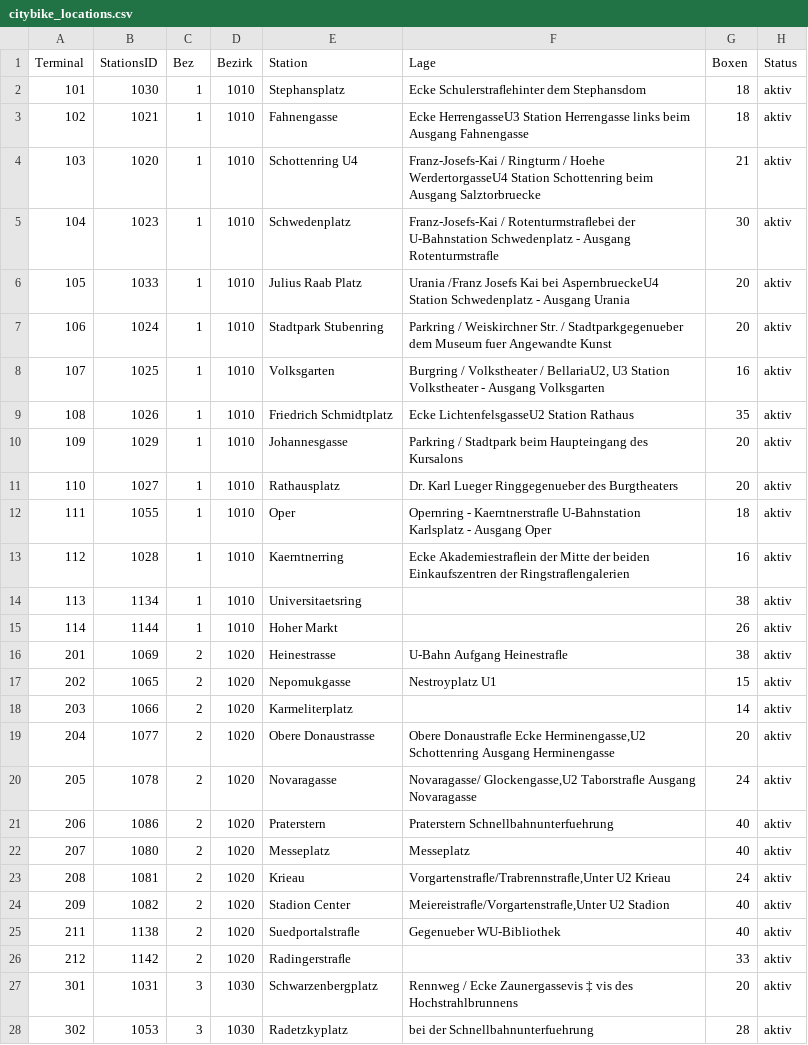
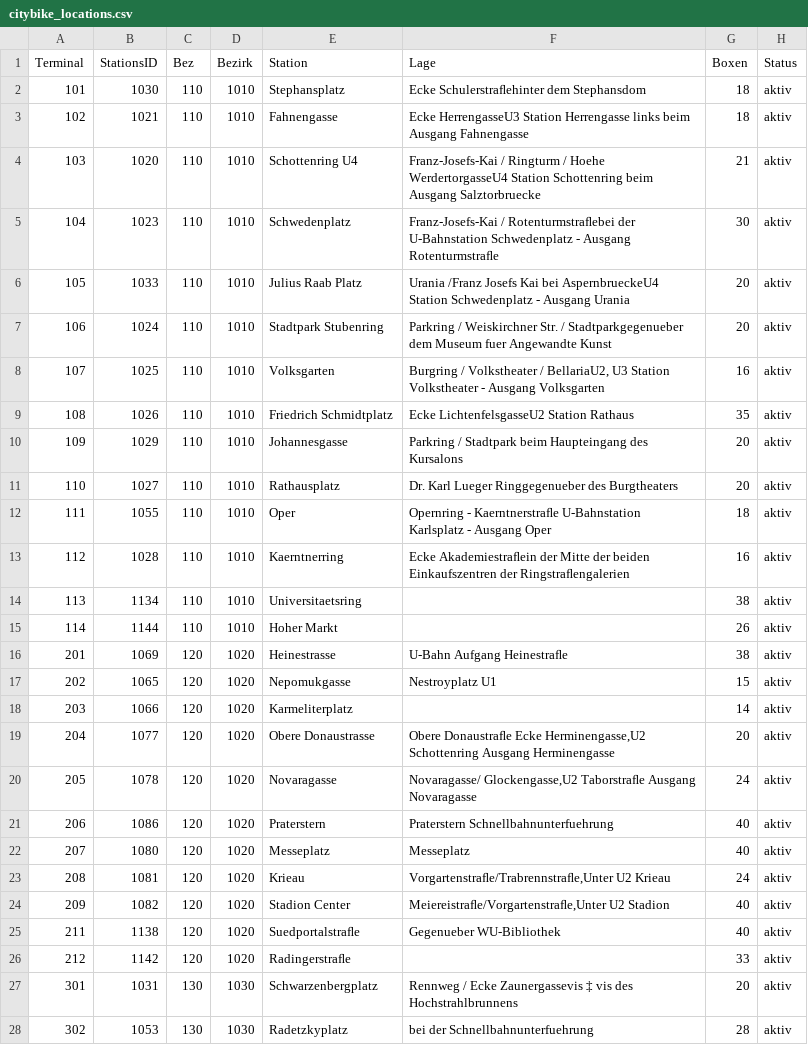
Before and after one commit to vickymoser/citybikes, a CSV file: project/data/citybike_locations.csv, drawn as a sheet; only a part is shown; the diff covers the shown part only.

Commit message:
added Scatterplot Data

```diff
--- a/project/data/citybike_locations.csv
+++ b/project/data/citybike_locations.csv
@@ -2,27 +2,27 @@ Terminal;StationsID;Bez;Bezirk;Station;Lage;Boxen;Status
-101;1030;1;1010;Stephansplatz;Ecke Schulerstraﬂehinter dem Stephansdom;18;aktiv
-102;1021;1;1010;Fahnengasse;Ecke HerrengasseU3 Station Herrengasse links beim Ausgang Fahnengasse;18;aktiv
-103;1020;1;1010;Schottenring U4;Franz-Josefs-Kai / Ringturm / Hoehe WerdertorgasseU4 Station Schottenring beim Ausgang Salztorbruecke;21;aktiv
-104;1023;1;1010;Schwedenplatz;Franz-Josefs-Kai / Rotenturmstraﬂebei der U-Bahnstation Schwedenplatz - Ausgang Rotenturmstraﬂe;30;aktiv
-105;1033;1;1010;Julius Raab Platz;Urania /Franz Josefs Kai bei AspernbrueckeU4 Station Schwedenplatz - Ausgang Urania;20;aktiv
-106;1024;1;1010;Stadtpark Stubenring;Parkring / Weiskirchner Str. / Stadtparkgegenueber dem Museum fuer Angewandte Kunst;20;aktiv
-107;1025;1;1010;Volksgarten;Burgring / Volkstheater / BellariaU2, U3 Station Volkstheater - Ausgang Volksgarten;16;aktiv
-108;1026;1;1010;Friedrich Schmidtplatz;Ecke LichtenfelsgasseU2 Station Rathaus;35;aktiv
-109;1029;1;1010;Johannesgasse;Parkring / Stadtpark  beim Haupteingang des Kursalons;20;aktiv
-110;1027;1;1010;Rathausplatz;Dr. Karl Lueger Ringgegenueber des Burgtheaters;20;aktiv
-111;1055;1;1010;Oper;Opernring - Kaerntnerstraﬂe  U-Bahnstation Karlsplatz - Ausgang Oper;18;aktiv
-112;1028;1;1010;Kaerntnerring;Ecke Akademiestraﬂein der Mitte der beiden Einkaufszentren der Ringstraﬂengalerien;16;aktiv
-113;1134;1;1010;Universitaetsring;;38;aktiv
-114;1144;1;1010;Hoher Markt;;26;aktiv
-201;1069;2;1020;Heinestrasse;U-Bahn Aufgang Heinestraﬂe;38;aktiv
-202;1065;2;1020;Nepomukgasse;Nestroyplatz U1;15;aktiv
-203;1066;2;1020;Karmeliterplatz;;14;aktiv
-204;1077;2;1020;Obere Donaustrasse;Obere Donaustraﬂe Ecke Herminengasse,U2 Schottenring Ausgang Herminengasse;20;aktiv
-205;1078;2;1020;Novaragasse;Novaragasse/ Glockengasse,U2 Taborstraﬂe Ausgang Novaragasse;24;aktiv
-206;1086;2;1020;Praterstern;Praterstern Schnellbahnunterfuehrung;40;aktiv
-207;1080;2;1020;Messeplatz;Messeplatz;40;aktiv
-208;1081;2;1020;Krieau;Vorgartenstraﬂe/Trabrennstraﬂe,Unter U2 Krieau;24;aktiv
-209;1082;2;1020;Stadion Center;Meiereistraﬂe/Vorgartenstraﬂe,Unter U2 Stadion;40;aktiv
-211;1138;2;1020;Suedportalstraﬂe;Gegenueber WU-Bibliothek;40;aktiv
-212;1142;2;1020;Radingerstraﬂe;;33;aktiv
-301;1031;3;1030;Schwarzenbergplatz;Rennweg / Ecke Zaunergassevis ‡ vis des Hochstrahlbrunnens;20;aktiv
-302;1053;3;1030;Radetzkyplatz;bei der Schnellbahnunterfuehrung;28;aktiv
+101;1030;110;1010;Stephansplatz;Ecke Schulerstraﬂehinter dem Stephansdom;18;aktiv
+102;1021;110;1010;Fahnengasse;Ecke HerrengasseU3 Station Herrengasse links beim Ausgang Fahnengasse;18;aktiv
+103;1020;110;1010;Schottenring U4;Franz-Josefs-Kai / Ringturm / Hoehe WerdertorgasseU4 Station Schottenring beim Ausgang Salztorbruecke;21;aktiv
+104;1023;110;1010;Schwedenplatz;Franz-Josefs-Kai / Rotenturmstraﬂebei der U-Bahnstation Schwedenplatz - Ausgang Rotenturmstraﬂe;30;aktiv
+105;1033;110;1010;Julius Raab Platz;Urania /Franz Josefs Kai bei AspernbrueckeU4 Station Schwedenplatz - Ausgang Urania;20;aktiv
+106;1024;110;1010;Stadtpark Stubenring;Parkring / Weiskirchner Str. / Stadtparkgegenueber dem Museum fuer Angewandte Kunst;20;aktiv
+107;1025;110;1010;Volksgarten;Burgring / Volkstheater / BellariaU2, U3 Station Volkstheater - Ausgang Volksgarten;16;aktiv
+108;1026;110;1010;Friedrich Schmidtplatz;Ecke LichtenfelsgasseU2 Station Rathaus;35;aktiv
+109;1029;110;1010;Johannesgasse;Parkring / Stadtpark  beim Haupteingang des Kursalons;20;aktiv
+110;1027;110;1010;Rathausplatz;Dr. Karl Lueger Ringgegenueber des Burgtheaters;20;aktiv
+111;1055;110;1010;Oper;Opernring - Kaerntnerstraﬂe  U-Bahnstation Karlsplatz - Ausgang Oper;18;aktiv
+112;1028;110;1010;Kaerntnerring;Ecke Akademiestraﬂein der Mitte der beiden Einkaufszentren der Ringstraﬂengalerien;16;aktiv
+113;1134;110;1010;Universitaetsring;;38;aktiv
+114;1144;110;1010;Hoher Markt;;26;aktiv
+201;1069;120;1020;Heinestrasse;U-Bahn Aufgang Heinestraﬂe;38;aktiv
+202;1065;120;1020;Nepomukgasse;Nestroyplatz U1;15;aktiv
+203;1066;120;1020;Karmeliterplatz;;14;aktiv
+204;1077;120;1020;Obere Donaustrasse;Obere Donaustraﬂe Ecke Herminengasse,U2 Schottenring Ausgang Herminengasse;20;aktiv
+205;1078;120;1020;Novaragasse;Novaragasse/ Glockengasse,U2 Taborstraﬂe Ausgang Novaragasse;24;aktiv
+206;1086;120;1020;Praterstern;Praterstern Schnellbahnunterfuehrung;40;aktiv
+207;1080;120;1020;Messeplatz;Messeplatz;40;aktiv
+208;1081;120;1020;Krieau;Vorgartenstraﬂe/Trabrennstraﬂe,Unter U2 Krieau;24;aktiv
+209;1082;120;1020;Stadion Center;Meiereistraﬂe/Vorgartenstraﬂe,Unter U2 Stadion;40;aktiv
+211;1138;120;1020;Suedportalstraﬂe;Gegenueber WU-Bibliothek;40;aktiv
+212;1142;120;1020;Radingerstraﬂe;;33;aktiv
+301;1031;130;1030;Schwarzenbergplatz;Rennweg / Ecke Zaunergassevis ‡ vis des Hochstrahlbrunnens;20;aktiv
+302;1053;130;1030;Radetzkyplatz;bei der Schnellbahnunterfuehrung;28;aktiv
```
Also changed, not shown: 9 edited cells elsewhere in this file, 2 other files.
